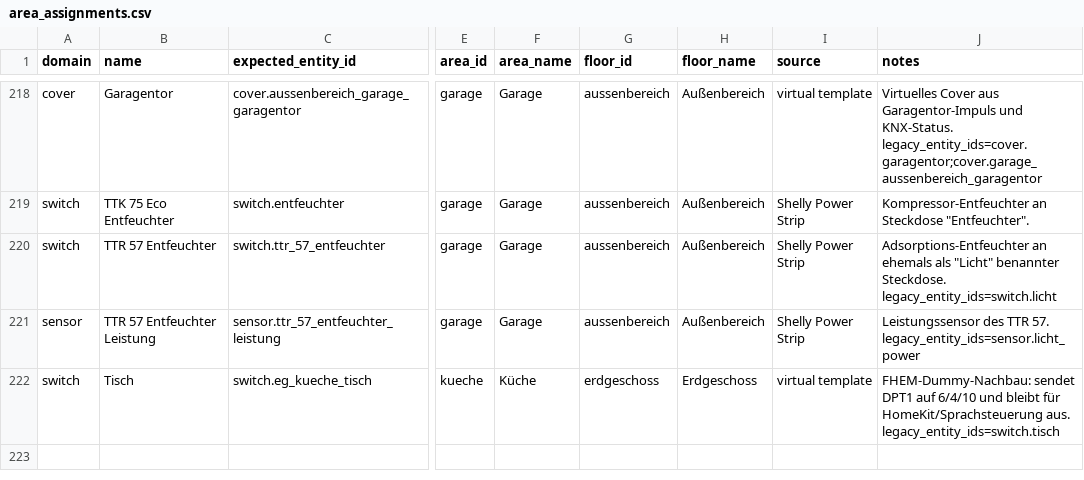
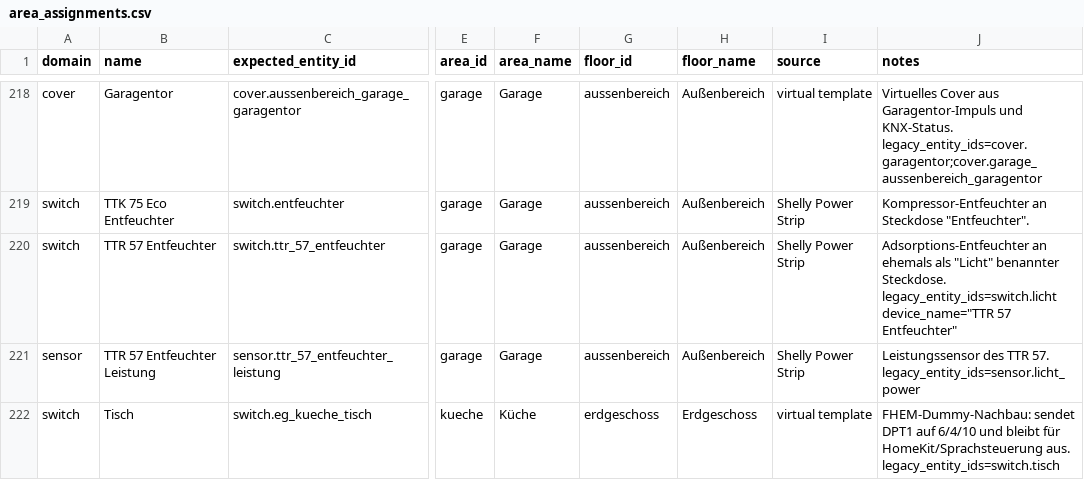
Before and after one commit to Yazracor/Home-Assistant-Config, a CSV file: area_assignments.csv, drawn as a sheet; only a part is shown, gaps mark what is left out; the diff names each change by its address in the sheet, - before the commit and + after, or states it on an @@ line.

Commit message:
Entfeuchter richtig benannt.

```diff
--- a/area_assignments.csv
+++ b/area_assignments.csv
-J220 (notes): …Steckdose. legacy_entity_ids=switch.licht
+J220 (notes): …Steckdose. legacy_entity_ids=switch.licht device_name="TTR 57 Entfeuchter"
```
Also changed, not shown: 1 other file.
